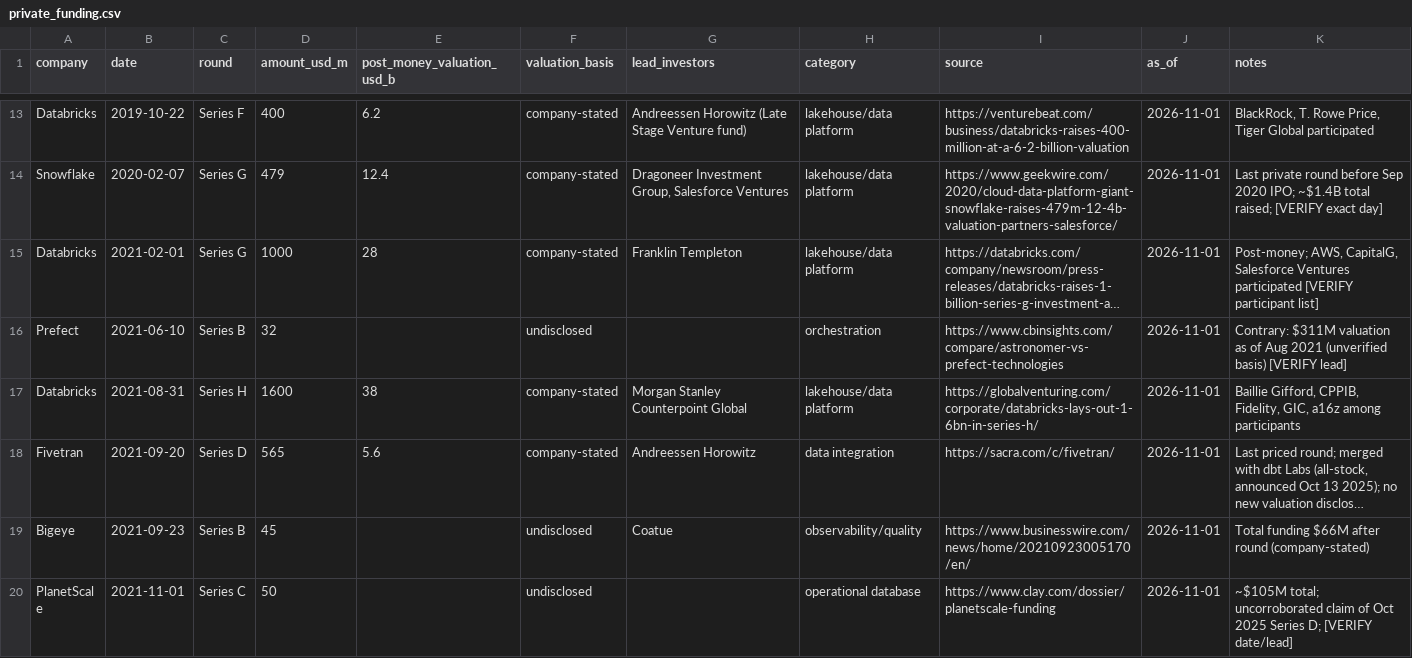
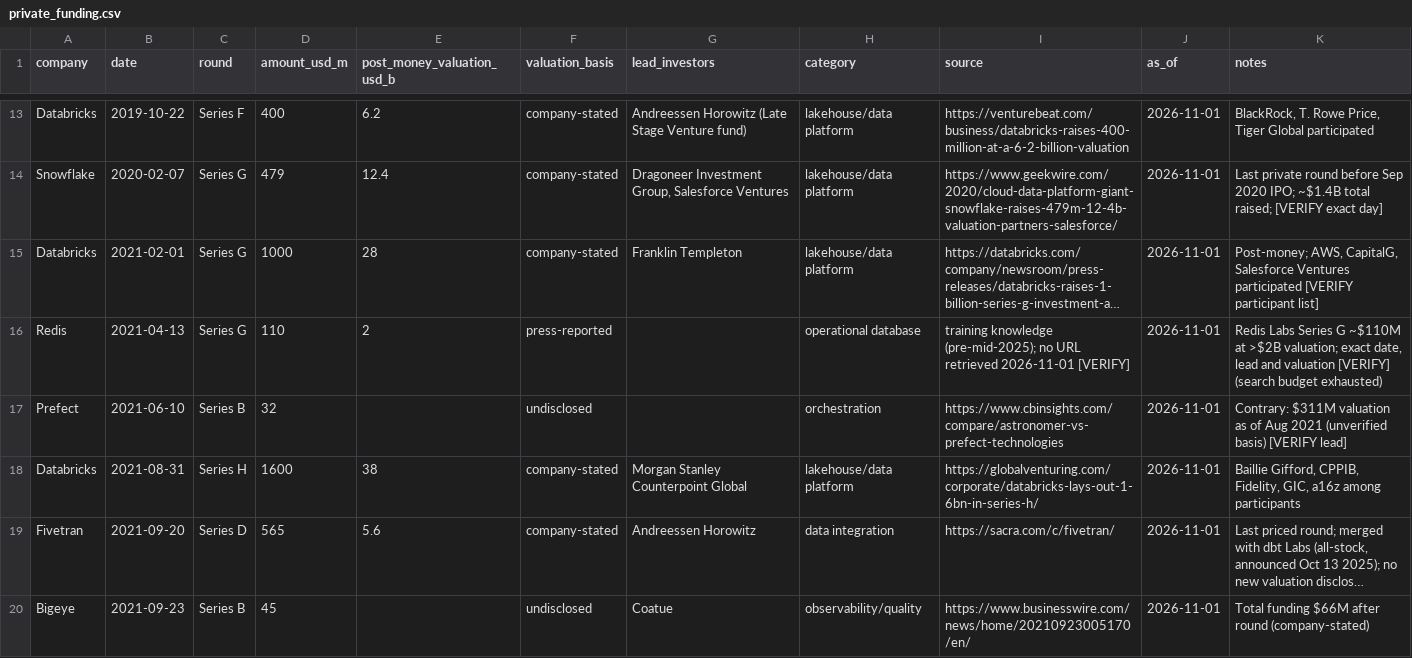
Before and after one commit to FrankHuang94/data_tech_db_claude, a CSV file: data/private_funding.csv, drawn as a sheet; only a part is shown, gaps mark what is left out; the shorter side is filled out with more unchanged rows; long unchanged cells end in …; the diff covers the shown part only; the diff names each change by its address in the sheet, - before the commit and + after, or states it on an @@ line.

```diff
--- a/data/private_funding.csv
+++ b/data/private_funding.csv
+row 16: Redis | 2021-04-13 | Series G | 110 | 2 | press-reported |  | operational database | training knowledge (pre-mid-2025); no URL retrieved 2026-11-01 [VERIFY] | 2026-11-01 | Redis Labs Series G ~$110M at >$2B valuation; exact date, lead and valuation [VERIFY] (search budget exhausted)
```
Also changed, not shown: 2 added rows elsewhere in this file, 14 other files.
